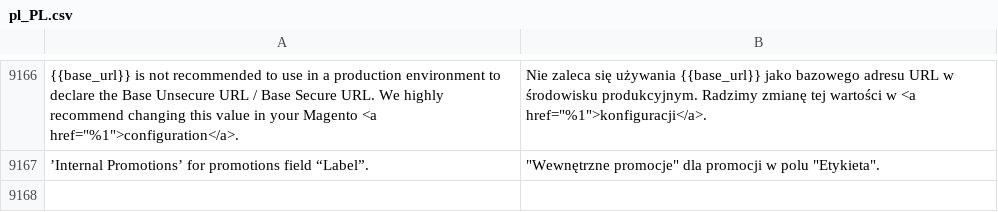
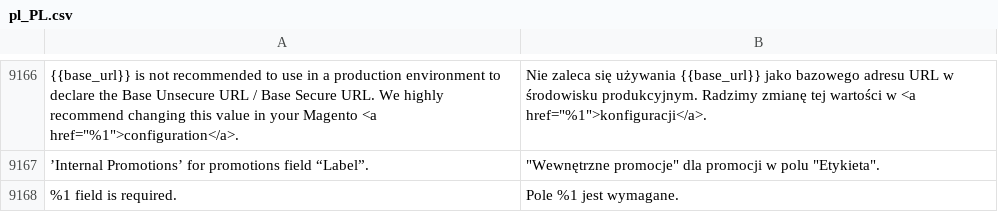
Before and after one commit to GARDENLAWN/hyvatheme, a CSV file: i18n/pl_PL.csv, drawn as a sheet; only a part is shown, gaps mark what is left out; the diff names each change by its address in the sheet, - before the commit and + after, or states it on an @@ line.

```diff
--- a/i18n/pl_PL.csv
+++ b/i18n/pl_PL.csv
+row 9168: %1 field is required. | Pole %1 jest wymagane.
```
Also changed, not shown: 2 other files.
